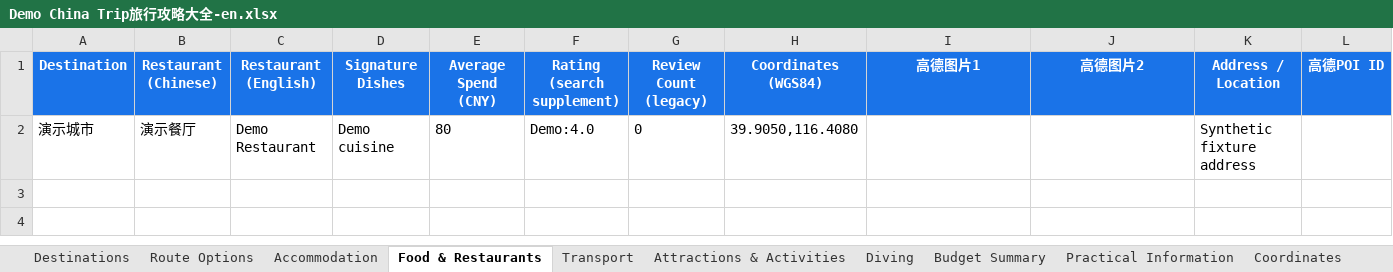
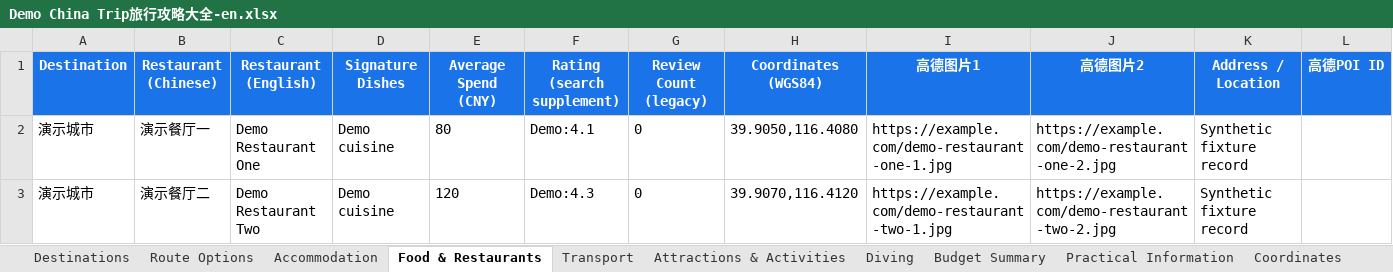
Before and after one commit to RoyYang-CN/travel-scope, an Excel workbook: examples/demo/Demo China Trip旅行攻略大全-en.xlsx, sheet Food & Restaurants, drawn as a sheet; only a part is shown; values as stored, in another font and other column widths than the file's, no borders; rows hold the shown columns only; the diff names each change by its address in the sheet, - before the commit and + after, or states it on an @@ line.

```diff
--- a/examples/demo/Demo China Trip旅行攻略大全-en.xlsx (sheet Food & Restaurants)
+++ b/examples/demo/Demo China Trip旅行攻略大全-en.xlsx (sheet Food & Restaurants)
-B2 (Restaurant (Chinese)): 演示餐厅
+B2 (Restaurant (Chinese)): 演示餐厅一
-C2 (Restaurant (English)): Demo Restaurant
+C2 (Restaurant (English)): Demo Restaurant One
-F2 (Rating (search supplement)): Demo:4.0
+F2 (Rating (search supplement)): Demo:4.1
-I2 (高德图片1): (empty)
+I2 (高德图片1): https://example.com/demo-restaurant-one-1.jpg
-J2 (高德图片2): (empty)
+J2 (高德图片2): https://example.com/demo-restaurant-one-2.jpg
-K2 (Address / Location): Synthetic fixture address
+K2 (Address / Location): Synthetic fixture record
+row 3: 演示城市 | 演示餐厅二 | Demo Restaurant Two | Demo cuisine | 120 | Demo:4.3 | 0 | 39.9070,116.4120 | https://example.com/demo-restaurant-two-1.jpg | https://example.com/demo-restaurant-two-2.jpg | Synthetic fixture record
```
Also changed, not shown: sheet Daily Itinerary, sheet Budget Summary, sheet Attractions & Activities, sheet Coordinates, sheet Accommodation, sheet Route Options, 2 more sheets, examples/demo/Demo China Trip旅行攻略大全.xlsx, examples/demo/Demo China Trip旅行攻略研究版-en.xlsx, 30 other files.
